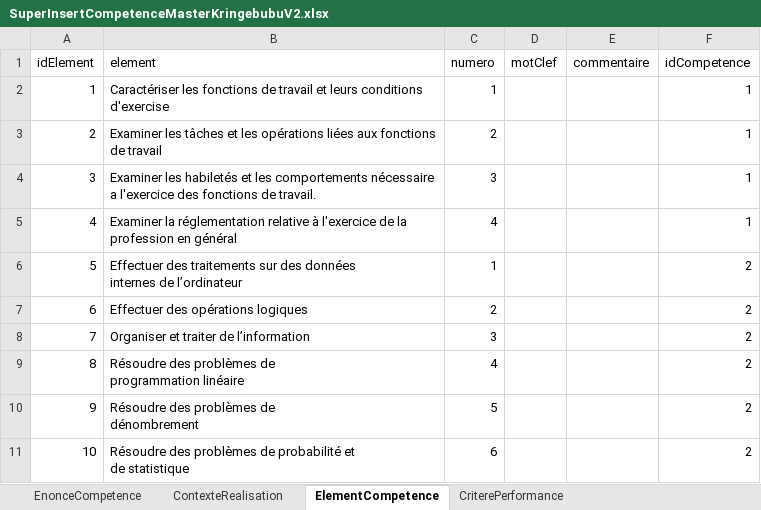
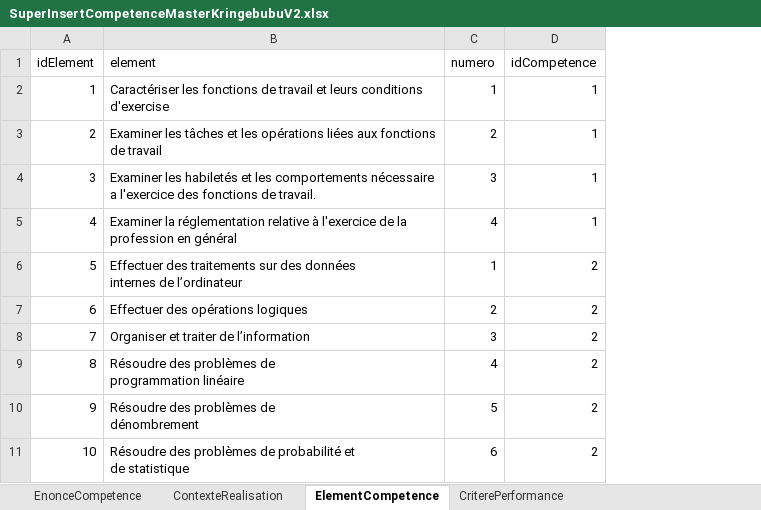
Before and after one commit to CarlGauthier/Portail, an Excel workbook: Base de données/Excel/SuperInsertCompetenceMasterKringebubuV2.xlsx, sheet ElementCompetence, drawn as a sheet; only a part is shown; values as stored, in another font and other column widths than the file's, no borders; the diff names each change by its address in the sheet, - before the commit and + after, or states it on an @@ line.

```diff
--- a/Base de données/Excel/SuperInsertCompetenceMasterKringebubuV2.xlsx (sheet ElementCompetence)
+++ b/Base de données/Excel/SuperInsertCompetenceMasterKringebubuV2.xlsx (sheet ElementCompetence)
-column D (motClef), empty
-column E (commentaire), empty
```
Also changed, not shown: sheet ContexteRealisation, sheet EnonceCompetence, sheet CriterePerformance, Base de données/Excel/PlanCadre.xlsx, 3 other files.
